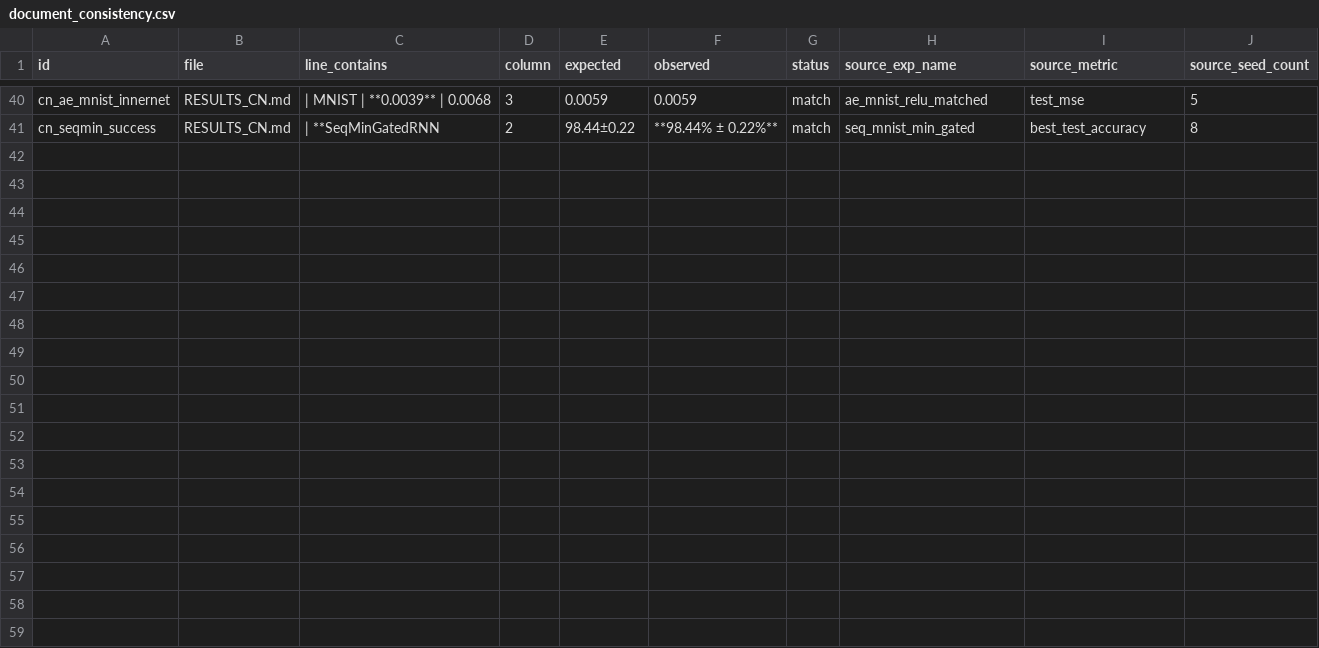
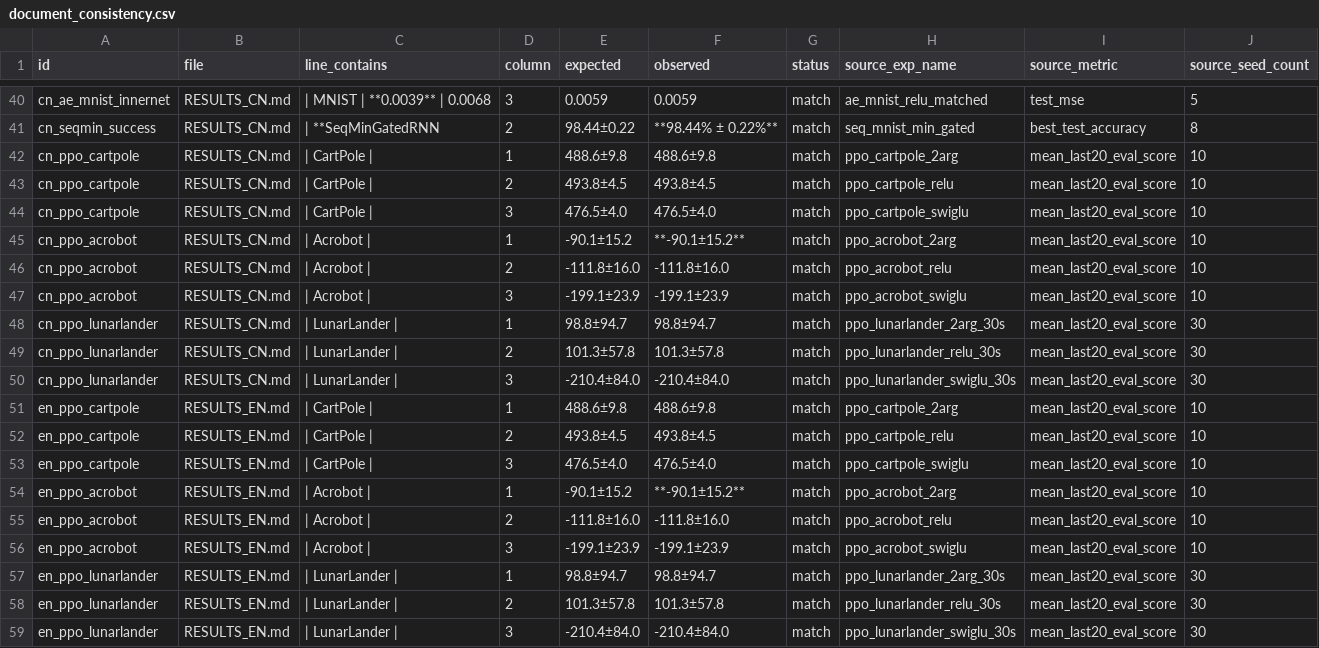
Before and after one commit to yizhoucc/xor, a CSV file: results/audit/document_consistency.csv, drawn as a sheet; only a part is shown, gaps mark what is left out; the diff names each change by its address in the sheet, - before the commit and + after, or states it on an @@ line.

```diff
--- a/results/audit/document_consistency.csv
+++ b/results/audit/document_consistency.csv
+row 42: cn_ppo_cartpole | RESULTS_CN.md | | CartPole | | 1 | 488.6±9.8 | 488.6±9.8 | match | ppo_cartpole_2arg | mean_last20_eval_score | 10
+row 43: cn_ppo_cartpole | RESULTS_CN.md | | CartPole | | 2 | 493.8±4.5 | 493.8±4.5 | match | ppo_cartpole_relu | mean_last20_eval_score | 10
+row 44: cn_ppo_cartpole | RESULTS_CN.md | | CartPole | | 3 | 476.5±4.0 | 476.5±4.0 | match | ppo_cartpole_swiglu | mean_last20_eval_score | 10
+row 45: cn_ppo_acrobot | RESULTS_CN.md | | Acrobot | | 1 | -90.1±15.2 | **-90.1±15.2** | match | ppo_acrobot_2arg | mean_last20_eval_score | 10
+row 46: cn_ppo_acrobot | RESULTS_CN.md | | Acrobot | | 2 | -111.8±16.0 | -111.8±16.0 | match | ppo_acrobot_relu | mean_last20_eval_score | 10
+row 47: cn_ppo_acrobot | RESULTS_CN.md | | Acrobot | | 3 | -199.1±23.9 | -199.1±23.9 | match | ppo_acrobot_swiglu | mean_last20_eval_score | 10
+row 48: cn_ppo_lunarlander | RESULTS_CN.md | | LunarLander | | 1 | 98.8±94.7 | 98.8±94.7 | match | ppo_lunarlander_2arg_30s | mean_last20_eval_score | 30
+row 49: cn_ppo_lunarlander | RESULTS_CN.md | | LunarLander | | 2 | 101.3±57.8 | 101.3±57.8 | match | ppo_lunarlander_relu_30s | mean_last20_eval_score | 30
+row 50: cn_ppo_lunarlander | RESULTS_CN.md | | LunarLander | | 3 | -210.4±84.0 | -210.4±84.0 | match | ppo_lunarlander_swiglu_30s | mean_last20_eval_score | 30
+row 51: en_ppo_cartpole | RESULTS_EN.md | | CartPole | | 1 | 488.6±9.8 | 488.6±9.8 | match | ppo_cartpole_2arg | mean_last20_eval_score | 10
+row 52: en_ppo_cartpole | RESULTS_EN.md | | CartPole | | 2 | 493.8±4.5 | 493.8±4.5 | match | ppo_cartpole_relu | mean_last20_eval_score | 10
+row 53: en_ppo_cartpole | RESULTS_EN.md | | CartPole | | 3 | 476.5±4.0 | 476.5±4.0 | match | ppo_cartpole_swiglu | mean_last20_eval_score | 10
+row 54: en_ppo_acrobot | RESULTS_EN.md | | Acrobot | | 1 | -90.1±15.2 | **-90.1±15.2** | match | ppo_acrobot_2arg | mean_last20_eval_score | 10
+row 55: en_ppo_acrobot | RESULTS_EN.md | | Acrobot | | 2 | -111.8±16.0 | -111.8±16.0 | match | ppo_acrobot_relu | mean_last20_eval_score | 10
+row 56: en_ppo_acrobot | RESULTS_EN.md | | Acrobot | | 3 | -199.1±23.9 | -199.1±23.9 | match | ppo_acrobot_swiglu | mean_last20_eval_score | 10
+row 57: en_ppo_lunarlander | RESULTS_EN.md | | LunarLander | | 1 | 98.8±94.7 | 98.8±94.7 | match | ppo_lunarlander_2arg_30s | mean_last20_eval_score | 30
+row 58: en_ppo_lunarlander | RESULTS_EN.md | | LunarLander | | 2 | 101.3±57.8 | 101.3±57.8 | match | ppo_lunarlander_relu_30s | mean_last20_eval_score | 30
+row 59: en_ppo_lunarlander | RESULTS_EN.md | | LunarLander | | 3 | -210.4±84.0 | -210.4±84.0 | match | ppo_lunarlander_swiglu_30s | mean_last20_eval_score | 30
```
Also changed, not shown: results/audit/core_comparisons.csv, results/audit/experiment_inventory.csv, 28 other files.
